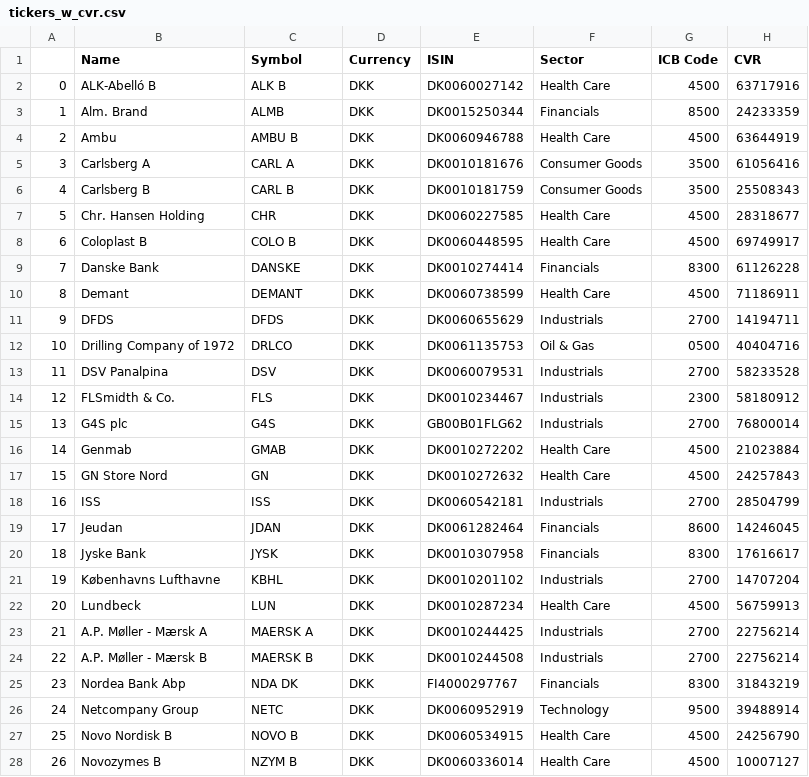
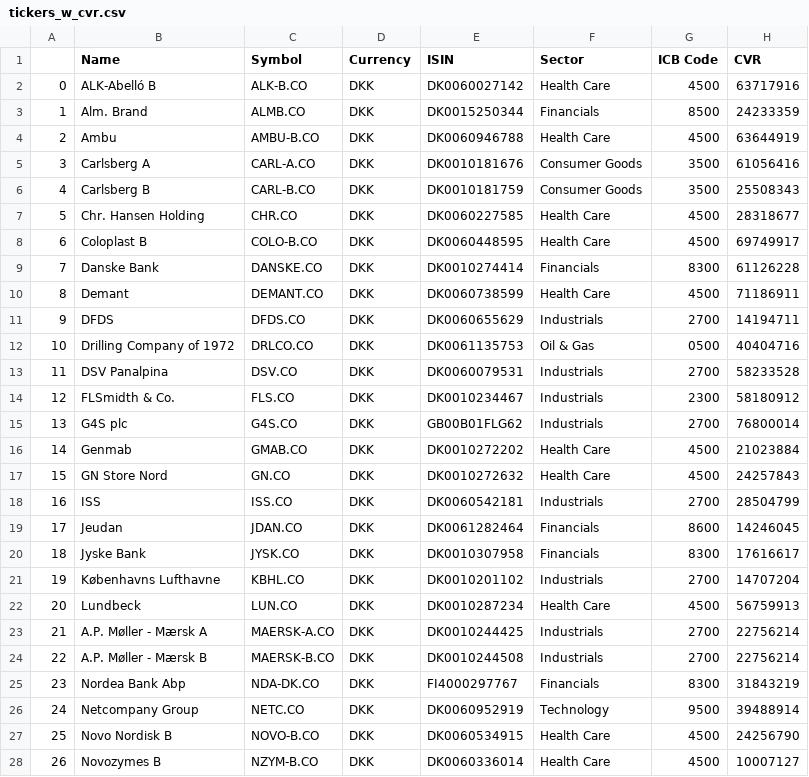
Before and after one commit to mustass/nasdaq_cph, a CSV file: output_data/tickers_w_cvr.csv, drawn as a sheet; only a part is shown; the diff covers the shown part only.

Commit message:
daily data working

```diff
--- a/output_data/tickers_w_cvr.csv
+++ b/output_data/tickers_w_cvr.csv
@@ -1,28 +1,28 @@
 ,Name,Symbol,Currency,ISIN,Sector,ICB Code,CVR
-0,ALK-Abelló B,ALK B,DKK,DK0060027142,Health Care,4500,63717916
-1,Alm. Brand,ALMB,DKK,DK0015250344,Financials,8500,24233359
-2,Ambu,AMBU B,DKK,DK0060946788,Health Care,4500,63644919
-3,Carlsberg A,CARL A,DKK,DK0010181676,Consumer Goods,3500,61056416
-4,Carlsberg B,CARL B,DKK,DK0010181759,Consumer Goods,3500,25508343
-5,Chr. Hansen Holding,CHR,DKK,DK0060227585,Health Care,4500,28318677
-6,Coloplast B,COLO B,DKK,DK0060448595,Health Care,4500,69749917
-7,Danske Bank,DANSKE,DKK,DK0010274414,Financials,8300,61126228
-8,Demant,DEMANT,DKK,DK0060738599,Health Care,4500,71186911
-9,DFDS,DFDS,DKK,DK0060655629,Industrials,2700,14194711
-10,Drilling Company of 1972,DRLCO,DKK,DK0061135753,Oil & Gas,0500,40404716
-11,DSV Panalpina,DSV,DKK,DK0060079531,Industrials,2700,58233528
-12,FLSmidth & Co.,FLS,DKK,DK0010234467,Industrials,2300,58180912
-13,G4S plc,G4S,DKK,GB00B01FLG62,Industrials,2700,76800014
-14,Genmab,GMAB,DKK,DK0010272202,Health Care,4500,21023884
-15,GN Store Nord,GN,DKK,DK0010272632,Health Care,4500,24257843
-16,ISS,ISS,DKK,DK0060542181,Industrials,2700,28504799
-17,Jeudan,JDAN,DKK,DK0061282464,Financials,8600,14246045
-18,Jyske Bank,JYSK,DKK,DK0010307958,Financials,8300,17616617
-19,Københavns Lufthavne,KBHL,DKK,DK0010201102,Industrials,2700,14707204
-20,Lundbeck,LUN,DKK,DK0010287234,Health Care,4500,56759913
-21,A.P. Møller - Mærsk A,MAERSK A,DKK,DK0010244425,Industrials,2700,22756214
-22,A.P. Møller - Mærsk B,MAERSK B,DKK,DK0010244508,Industrials,2700,22756214
-23,Nordea Bank Abp,NDA DK,DKK,FI4000297767,Financials,8300,31843219
-24,Netcompany Group,NETC,DKK,DK0060952919,Technology,9500,39488914
-25,Novo Nordisk B,NOVO B,DKK,DK0060534915,Health Care,4500,24256790
-26,Novozymes B,NZYM B,DKK,DK0060336014,Health Care,4500,10007127
+0,ALK-Abelló B,ALK-B.CO,DKK,DK0060027142,Health Care,4500,63717916
+1,Alm. Brand,ALMB.CO,DKK,DK0015250344,Financials,8500,24233359
+2,Ambu,AMBU-B.CO,DKK,DK0060946788,Health Care,4500,63644919
+3,Carlsberg A,CARL-A.CO,DKK,DK0010181676,Consumer Goods,3500,61056416
+4,Carlsberg B,CARL-B.CO,DKK,DK0010181759,Consumer Goods,3500,25508343
+5,Chr. Hansen Holding,CHR.CO,DKK,DK0060227585,Health Care,4500,28318677
+6,Coloplast B,COLO-B.CO,DKK,DK0060448595,Health Care,4500,69749917
+7,Danske Bank,DANSKE.CO,DKK,DK0010274414,Financials,8300,61126228
+8,Demant,DEMANT.CO,DKK,DK0060738599,Health Care,4500,71186911
+9,DFDS,DFDS.CO,DKK,DK0060655629,Industrials,2700,14194711
+10,Drilling Company of 1972,DRLCO.CO,DKK,DK0061135753,Oil & Gas,0500,40404716
+11,DSV Panalpina,DSV.CO,DKK,DK0060079531,Industrials,2700,58233528
+12,FLSmidth & Co.,FLS.CO,DKK,DK0010234467,Industrials,2300,58180912
+13,G4S plc,G4S.CO,DKK,GB00B01FLG62,Industrials,2700,76800014
+14,Genmab,GMAB.CO,DKK,DK0010272202,Health Care,4500,21023884
+15,GN Store Nord,GN.CO,DKK,DK0010272632,Health Care,4500,24257843
+16,ISS,ISS.CO,DKK,DK0060542181,Industrials,2700,28504799
+17,Jeudan,JDAN.CO,DKK,DK0061282464,Financials,8600,14246045
+18,Jyske Bank,JYSK.CO,DKK,DK0010307958,Financials,8300,17616617
+19,Københavns Lufthavne,KBHL.CO,DKK,DK0010201102,Industrials,2700,14707204
+20,Lundbeck,LUN.CO,DKK,DK0010287234,Health Care,4500,56759913
+21,A.P. Møller - Mærsk A,MAERSK-A.CO,DKK,DK0010244425,Industrials,2700,22756214
+22,A.P. Møller - Mærsk B,MAERSK-B.CO,DKK,DK0010244508,Industrials,2700,22756214
+23,Nordea Bank Abp,NDA-DK.CO,DKK,FI4000297767,Financials,8300,31843219
+24,Netcompany Group,NETC.CO,DKK,DK0060952919,Technology,9500,39488914
+25,Novo Nordisk B,NOVO-B.CO,DKK,DK0060534915,Health Care,4500,24256790
+26,Novozymes B,NZYM-B.CO,DKK,DK0060336014,Health Care,4500,10007127
```
Also changed, not shown: 107 edited cells elsewhere in this file, 7 other files.
